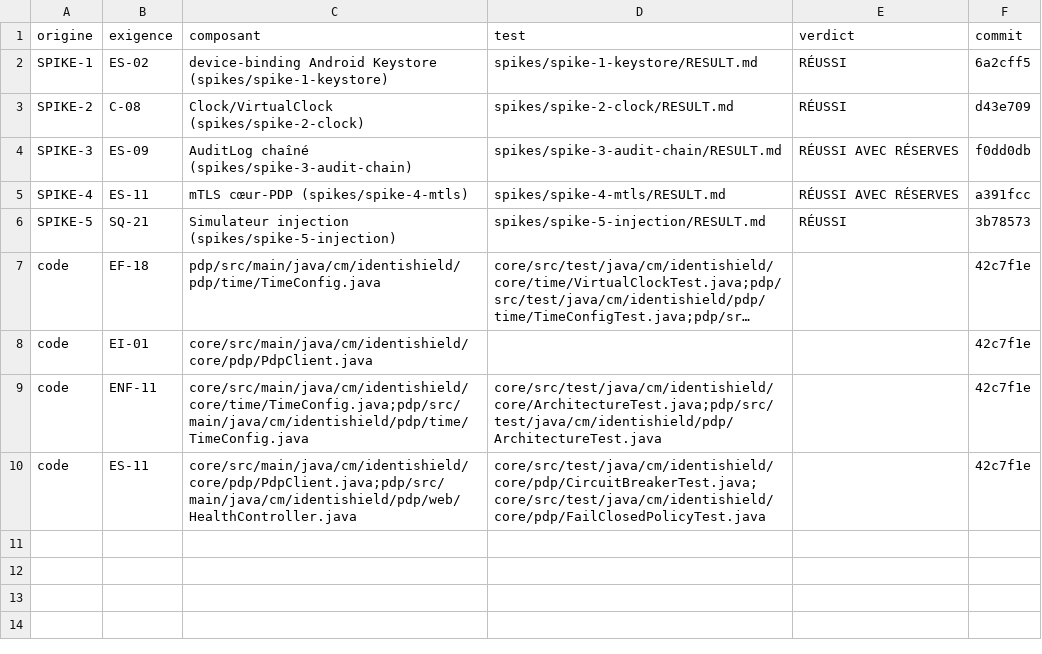
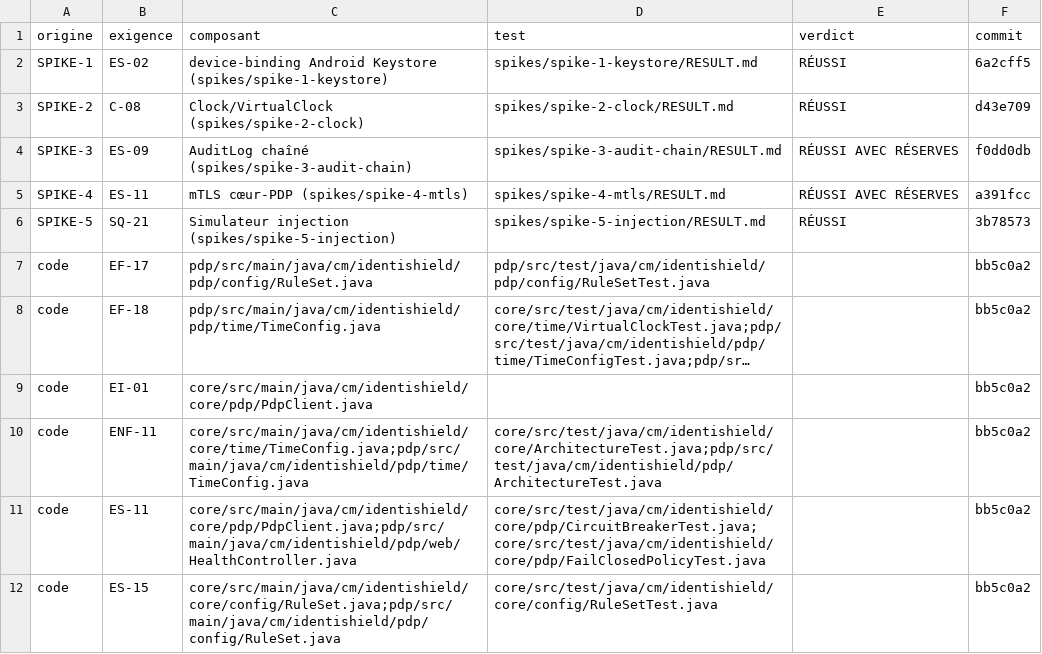
Before and after one commit to kateyvana/Identishield-CM, a CSV file: docs/traceability.csv, drawn as a sheet; long unchanged cells end in …; addresses are those after the commit; the diff names each change by its address in the sheet, - before the commit and + after, or states it on an @@ line.

```diff
--- a/docs/traceability.csv
+++ b/docs/traceability.csv
+row 7: code | EF-17 | pdp/src/main/java/cm/identishield/pdp/config/RuleSet.java | pdp/src/test/java/cm/identishield/pdp/config/RuleSetTest.java |  | bb5c0a2
-F8:F11 (commit): 42c7f1e
+F8:F11 (commit): bb5c0a2
+row 12: code | ES-15 | core/src/main/java/cm/identishield/core/config/RuleSet.java;pdp/src/main/java/cm/identishield/pdp/config/RuleSet.java | core/src/test/java/cm/identishield/core/config/RuleSetTest.java |  | bb5c0a2
```
